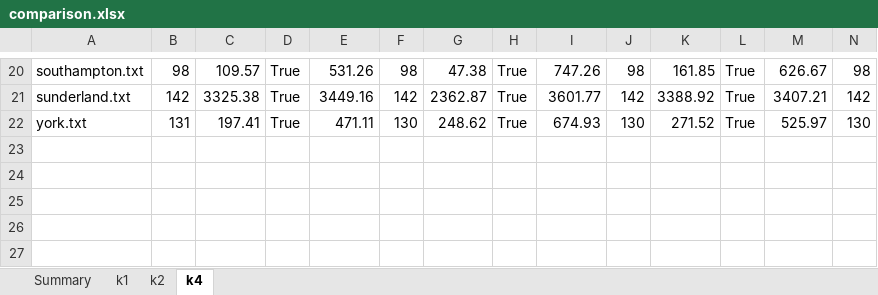
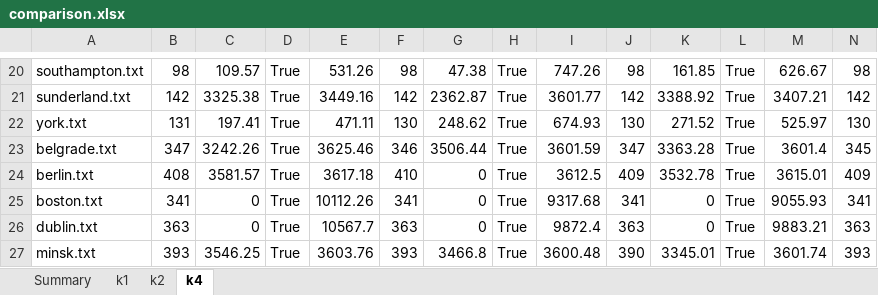
Before and after one commit to mikiMilan/k-domination, an Excel workbook: algorithms/results/comparison.xlsx, sheet k4, drawn as a sheet; only a part is shown, gaps mark what is left out; values as stored, in another font and other column widths than the file's, no borders; rows hold the shown columns only; the diff names each change by its address in the sheet, - before the commit and + after, or states it on an @@ line.

```diff
--- a/algorithms/results/comparison.xlsx (sheet k4)
+++ b/algorithms/results/comparison.xlsx (sheet k4)
+row 23: belgrade.txt | 347 | 3242.26 | True | 3625.46 | 346 | 3506.44 | True | 3601.59 | 347 | 3363.28 | True | 3601.4 | 345
+row 24: berlin.txt | 408 | 3581.57 | True | 3617.18 | 410 | 0 | True | 3612.5 | 409 | 3532.78 | True | 3615.01 | 409
+row 25: boston.txt | 341 | 0 | True | 10112.26 | 341 | 0 | True | 9317.68 | 341 | 0 | True | 9055.93 | 341
+row 26: dublin.txt | 363 | 0 | True | 10567.7 | 363 | 0 | True | 9872.4 | 363 | 0 | True | 9883.21 | 363
+row 27: minsk.txt | 393 | 3546.25 | True | 3603.76 | 393 | 3466.8 | True | 3600.48 | 390 | 3345.01 | True | 3601.74 | 393
```
Also changed, not shown: sheet k2, sheet Summary, sheet k1, formulas that keep their value, 23 other files.
